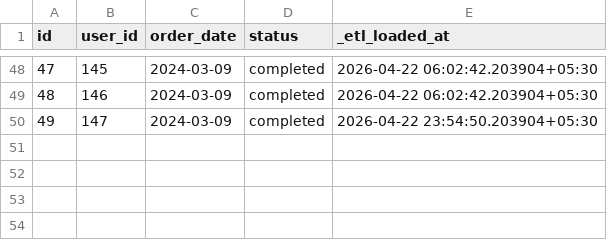
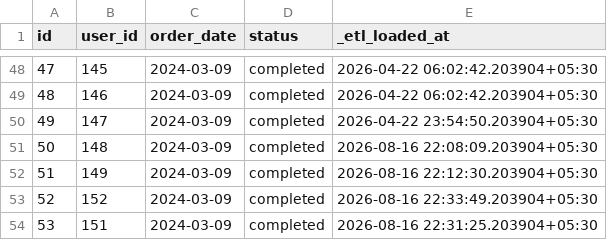
Before and after one commit to ambikabengaluru/dbt_cloud_demo, a CSV file: seeds/raw_orders.csv, drawn as a sheet; only a part is shown, gaps mark what is left out.

```diff
--- a/seeds/raw_orders.csv
+++ b/seeds/raw_orders.csv
@@ -50 +50,5 @@ id,user_id,order_date,status,_etl_loaded_at
 49,147,2024-03-09,completed,2026-04-22 23:54:50.203904+05:30
+50,148,2024-03-09,completed,2026-08-16 22:08:09.203904+05:30
+51,149,2024-03-09,completed,2026-08-16 22:12:30.203904+05:30
+52,152,2024-03-09,completed,2026-08-16 22:33:49.203904+05:30
+53,151,2024-03-09,completed,2026-08-16 22:31:25.203904+05:30
```
Also changed, not shown: 2 other files.
